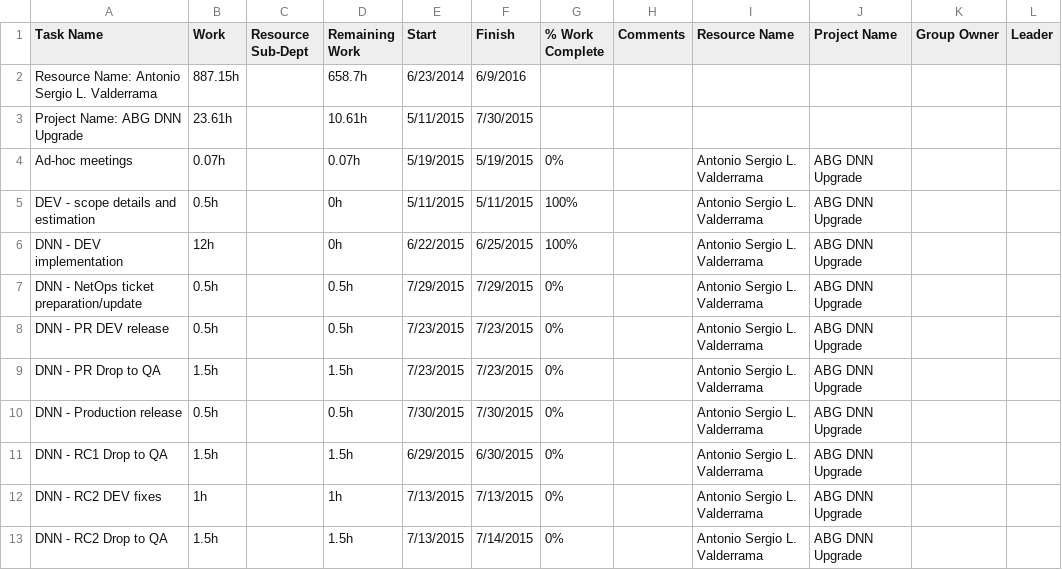
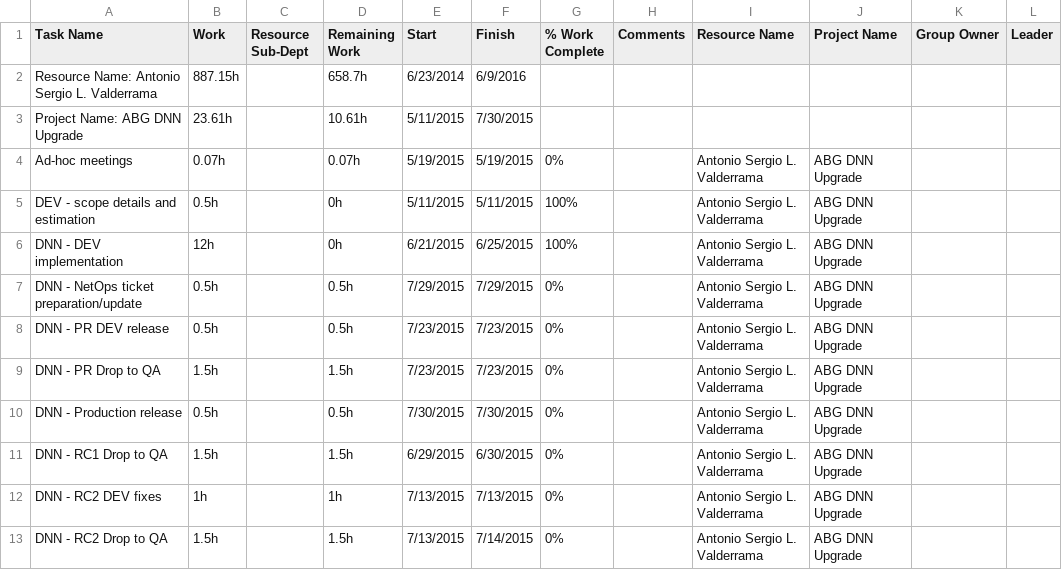
Before and after one commit to domswit/teambrewer, a CSV file: _project-files/sample-import-excel.csv, drawn as a sheet; only a part is shown.

```diff
--- a/_project-files/sample-import-excel.csv
+++ b/_project-files/sample-import-excel.csv
@@ -5,3 +5,3 @@ Ad-hoc meetings,0.07h,,0.07h,5/19/2015,5/19/2015,0%,,Antonio Sergio L. Valderram
 DEV - scope details and estimation,0.5h,,0h,5/11/2015,5/11/2015,100%,,Antonio Sergio L. Valderrama,ABG DNN Upgrade,,
-DNN - DEV implementation,12h,,0h,6/22/2015,6/25/2015,100%,,Antonio Sergio L. Valderrama,ABG DNN Upgrade,,
+DNN - DEV implementation,12h,,0h,6/21/2015,6/25/2015,100%,,Antonio Sergio L. Valderrama,ABG DNN Upgrade,,
 DNN - NetOps ticket preparation/update,0.5h,,0.5h,7/29/2015,7/29/2015,0%,,Antonio Sergio L. Valderrama,ABG DNN Upgrade,,
```
Also changed, not shown: 19 other files.
